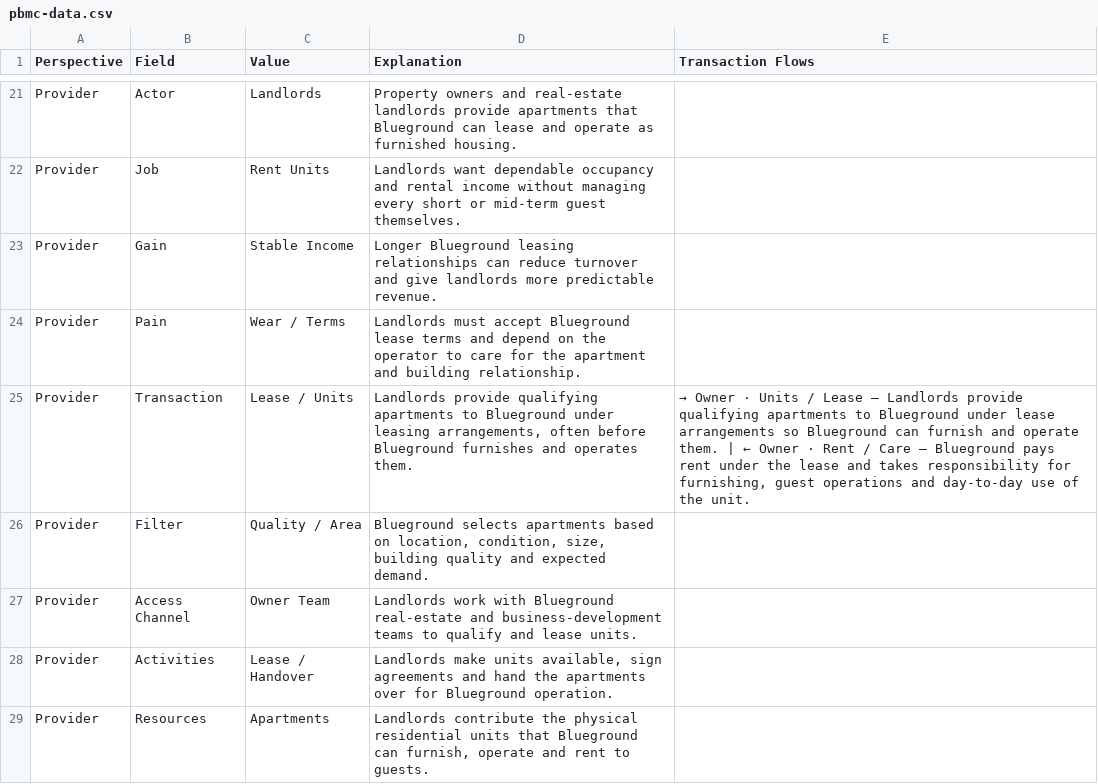
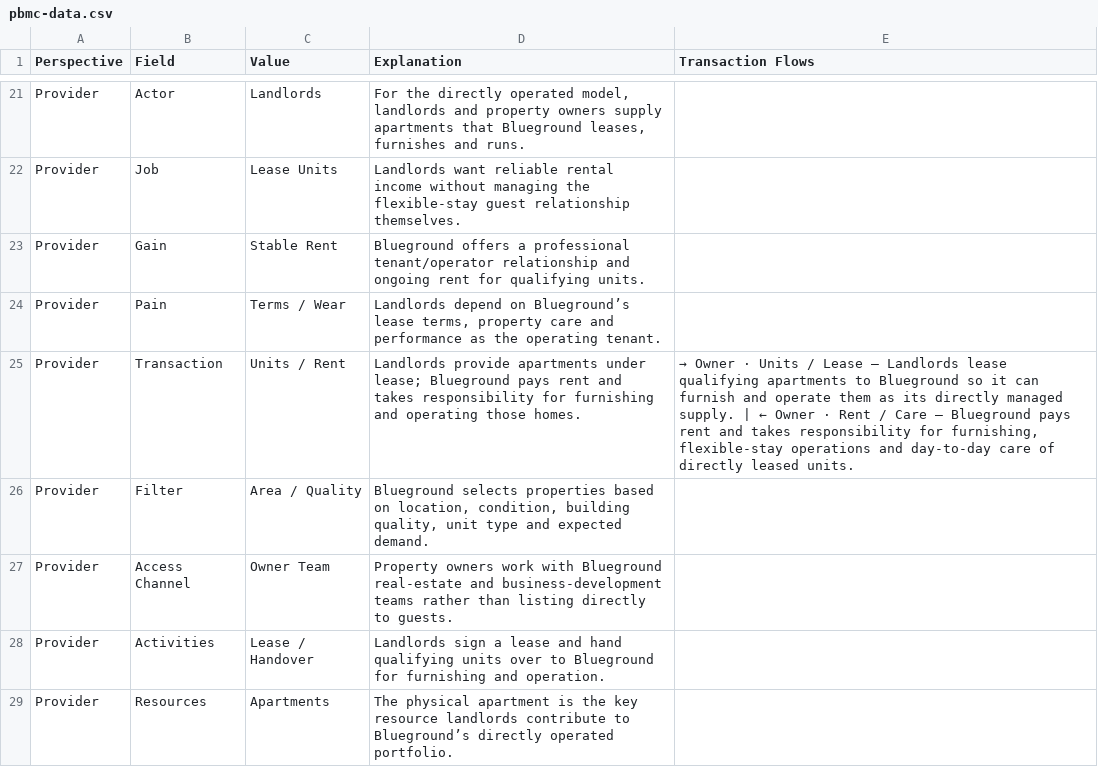
Before and after one commit to platformgeneration/pbmc-library, a CSV file: blueground/pbmc-data.csv, drawn as a sheet; only a part is shown, gaps mark what is left out; the diff covers the shown part only; the diff names each change by its address in the sheet, - before the commit and + after, or states it on an @@ line.

Commit message:
blueground neu

```diff
--- a/blueground/pbmc-data.csv
+++ b/blueground/pbmc-data.csv
-D21 (Explanation): Property owners and real-estate landlords provide apartments that Blueground can lease and operate as furnished housing.
+D21 (Explanation): For the directly operated model, landlords and property owners supply apartments that Blueground leases, furnishes and runs.
-C22 (Value): Rent Units
+C22 (Value): Lease Units
-D22 (Explanation): Landlords want dependable occupancy and rental income without managing every short or mid-term guest themselves.
+D22 (Explanation): Landlords want reliable rental income without managing the flexible-stay guest relationship themselves.
-C23 (Value): Stable Income
+C23 (Value): Stable Rent
-D23 (Explanation): Longer Blueground leasing relationships can reduce turnover and give landlords more predictable revenue.
+D23 (Explanation): Blueground offers a professional tenant/operator relationship and ongoing rent for qualifying units.
-C24 (Value): Wear / Terms
+C24 (Value): Terms / Wear
-D24 (Explanation): Landlords must accept Blueground lease terms and depend on the operator to care for the apartment and building relationship.
+D24 (Explanation): Landlords depend on Blueground’s lease terms, property care and performance as the operating tenant.
-C25 (Value): Lease / Units
+C25 (Value): Units / Rent
-D25 (Explanation): Landlords provide qualifying apartments to Blueground under leasing arrangements, often before Blueground furnishes and operates them.
+D25 (Explanation): Landlords provide apartments under lease; Blueground pays rent and takes responsibility for furnishing and operating those homes.
-E25 (Transaction Flows): …— Landlords provide qualifying apartments to Blueground under lease arrangements so Blueground can furnish and operate them. | ← Owner · Rent / Care — Blueground pays rent under the lease and takes responsibility for furnishing, guest operations and day-to-day use of the unit.
+E25 (Transaction Flows): …— Landlords lease qualifying apartments to Blueground so it can furnish and operate them as its directly managed supply. | ← Owner · Rent / Care — Blueground pays rent and takes responsibility for furnishing, flexible-stay operations and day-to-day care of directly leased units.
-C26 (Value): Quality / Area
+C26 (Value): Area / Quality
-D26 (Explanation): Blueground selects apartments based on location, condition, size, building quality and expected…
+D26 (Explanation): Blueground selects properties based on location, condition, building quality, unit type and expected…
-D27 (Explanation): Landlords work with Blueground real-estate and business-development teams to qualify and lease units.
+D27 (Explanation): Property owners work with Blueground real-estate and business-development teams rather than listing directly to guests.
-D28 (Explanation): Landlords make units available, sign agreements and hand the apartments over for Blueground operation.
+D28 (Explanation): Landlords sign a lease and hand qualifying units over to Blueground for furnishing and operation.
-D29 (Explanation): Landlords contribute the physical residential units that Blueground can furnish, operate and rent to guests.
+D29 (Explanation): The physical apartment is the key resource landlords contribute to Blueground’s directly operated portfolio.
```
Also changed, not shown: 46 edited cells elsewhere in this file, 4 other files.
